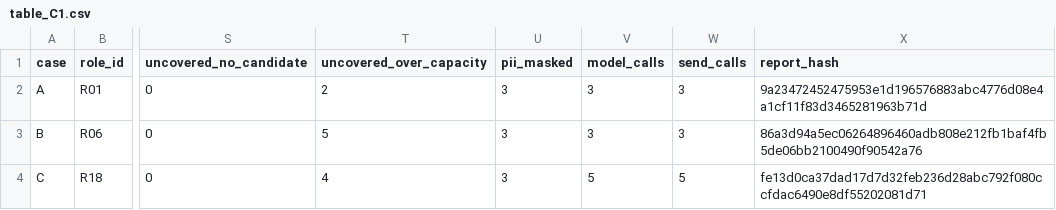
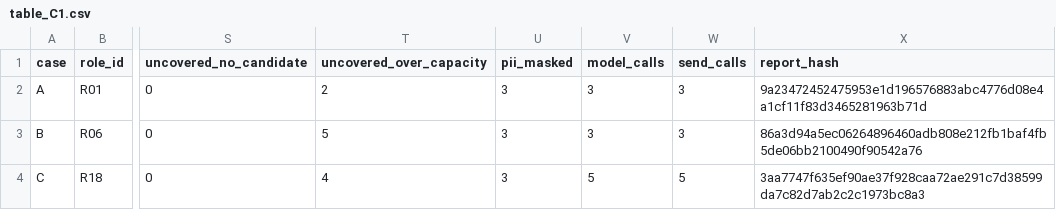
Before and after one commit to porlizm/IS68076026, a CSV file: evidence/run_local/table_C1.csv, drawn as a sheet; only a part is shown, gaps mark what is left out; the diff names each change by its address in the sheet, - before the commit and + after, or states it on an @@ line.

```diff
--- a/evidence/run_local/table_C1.csv
+++ b/evidence/run_local/table_C1.csv
-X4 (report_hash): fe13d0ca37dad17d7d32feb236d28abc792f080ccfdac6490e8df55202081d71
+X4 (report_hash): 3aa7747f635ef90ae37f928caa72ae291c7d38599da7c82d7ab2c2c1973bc8a3
```
Also changed, not shown: archive/MOVE_LOG.csv, evidence/run_local/case_C/model_calls.csv, 18 other files.
